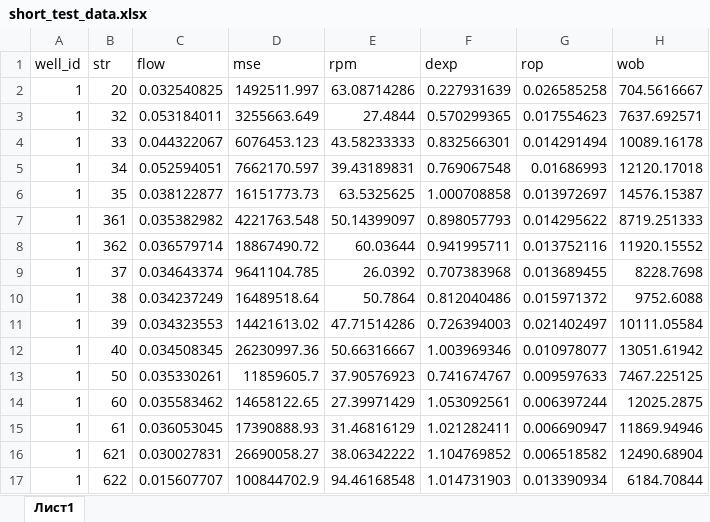
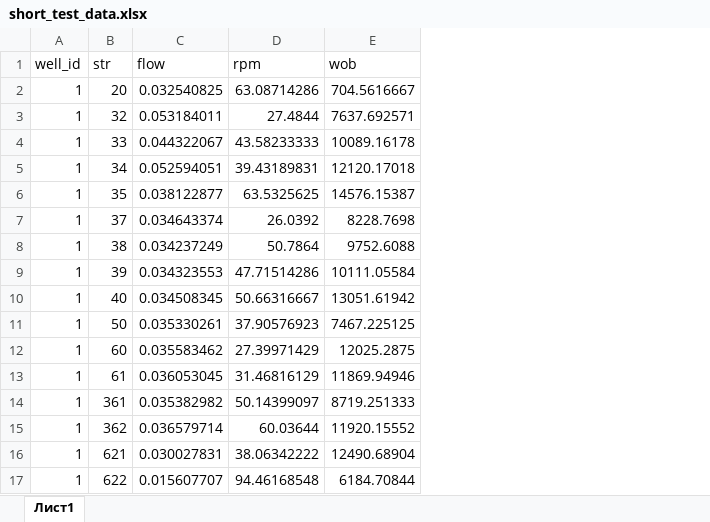
Before and after one commit to KseniiaKolesnichenko/MISIS-recomendation-systems-, an Excel workbook: Visualization/short_test_data.xlsx, sheet Лист1, drawn as a sheet; values as stored, in another font and other column widths than the file's, no borders; removed rows and columns are numbered as before the commit, all else as after; the diff names each change by its address in the sheet, - before the commit and + after, or states it on an @@ line.

```diff
--- a/Visualization/short_test_data.xlsx (sheet Лист1)
+++ b/Visualization/short_test_data.xlsx (sheet Лист1)
-column D (mse), rows 2-6: 1492511.997 | 3255663.649 | 6076453.123 | 7662170.597 | 16151773.73; rows 9-17: 9641104.785 | 16489518.64 | 14421613.02 | 26230997.36 | 11859605.7 | 14658122.65 | 17390888.93 | 26690058.27 | 100844702.9
-column F (dexp), rows 2-6: 0.227931639 | 0.570299365 | 0.832566301 | 0.769067548 | 1.000708858; rows 9-17: 0.707383968 | 0.812040486 | 0.726394003 | 1.003969346 | 0.741674767 | 1.053092561 | 1.021282411 | 1.104769852 | 1.014731903
-column G (rop), rows 2-6: 0.026585258 | 0.017554623 | 0.014291494 | 0.01686993 | 0.013972697; rows 9-17: 0.013689455 | 0.015971372 | 0.021402497 | 0.010978077 | 0.009597633 | 0.006397244 | 0.006690947 | 0.006518582 | 0.013390934
@@ row 7 moved to row 14: 1 @@
@@ row 8 moved to row 15: 1 @@
```
Also changed, not shown: 7 other files.
